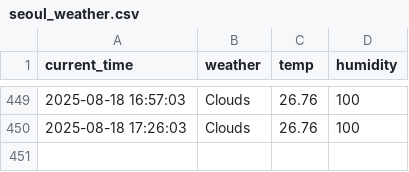
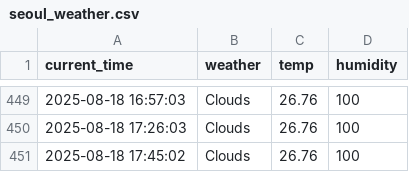
Before and after one commit to nayeho/weather, a CSV file: seoul_weather.csv, drawn as a sheet; only a part is shown, gaps mark what is left out.

```diff
--- a/seoul_weather.csv
+++ b/seoul_weather.csv
@@ -450 +450,2 @@ current_time,weather,temp,humidity
 2025-08-18 17:26:03,Clouds,26.76,100
+2025-08-18 17:45:02,Clouds,26.76,100
```
